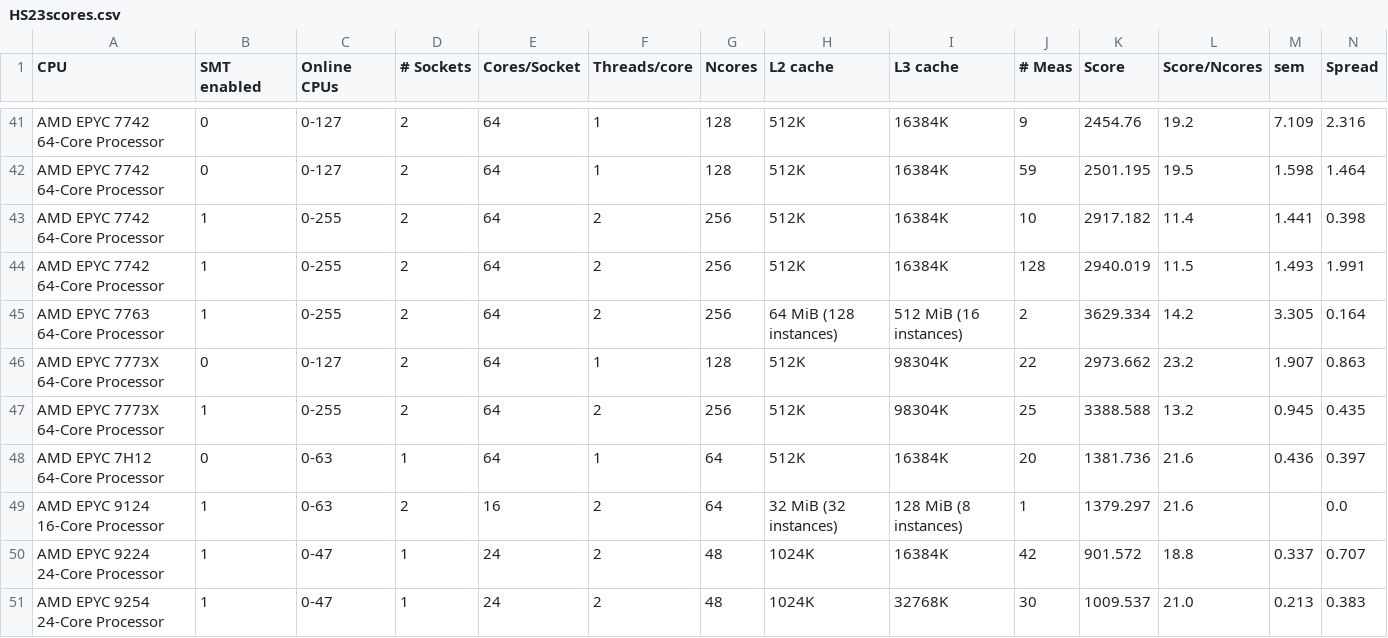
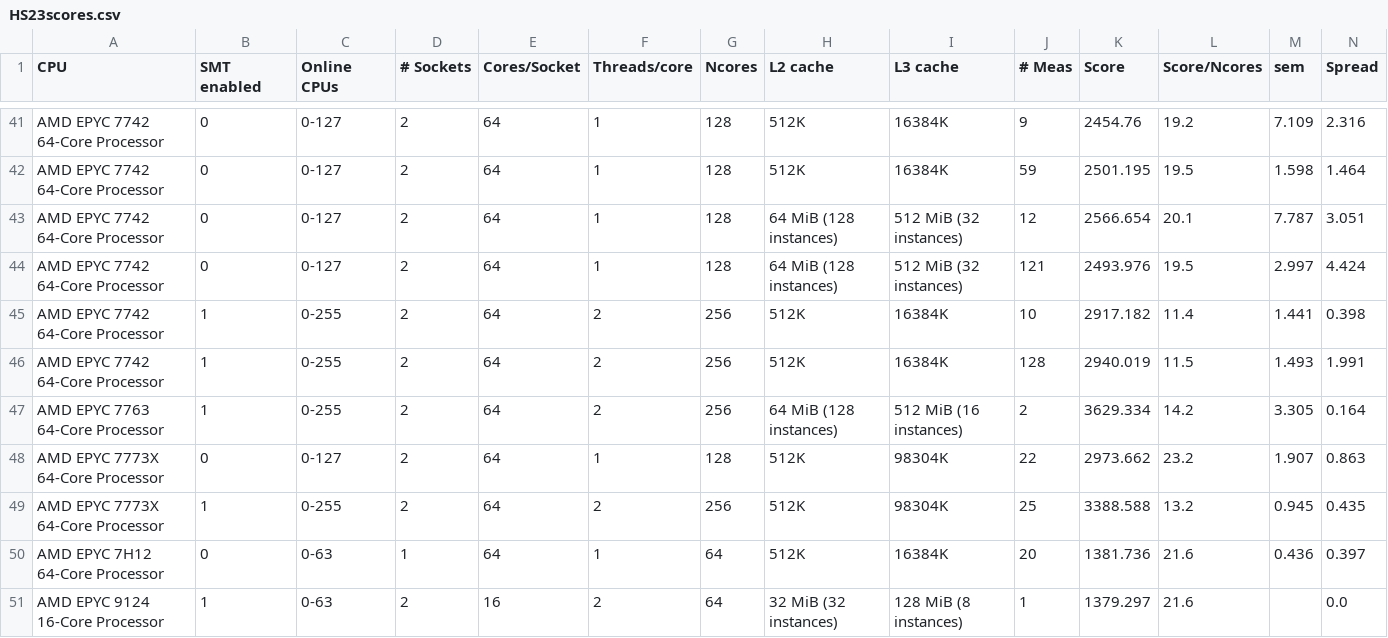
Before and after one commit to HEPiX-Forum/hepix-forum.github.io, a CSV file: _data/HS23scores.csv, drawn as a sheet; only a part is shown, gaps mark what is left out; the shorter side is filled out with more unchanged rows; rows hold the shown columns only; the diff names each change by its address in the sheet, - before the commit and + after, or states it on an @@ line.

Commit message:
CI job updates HS23 table (https://gitlab.cern.ch/hep-benchmarks/private-tools/-/jobs/53226959)

```diff
--- a/_data/HS23scores.csv
+++ b/_data/HS23scores.csv
+row 43: AMD EPYC 7742 64-Core Processor | 0 | 0-127 | 2 | 64 | 1 | 128 | 64 MiB (128 instances) | 512 MiB (32 instances) | 12 | 2566.654 | 20.1 | 7.787 | 3.051
+row 44: AMD EPYC 7742 64-Core Processor | 0 | 0-127 | 2 | 64 | 1 | 128 | 64 MiB (128 instances) | 512 MiB (32 instances) | 121 | 2493.976 | 19.5 | 2.997 | 4.424
```
